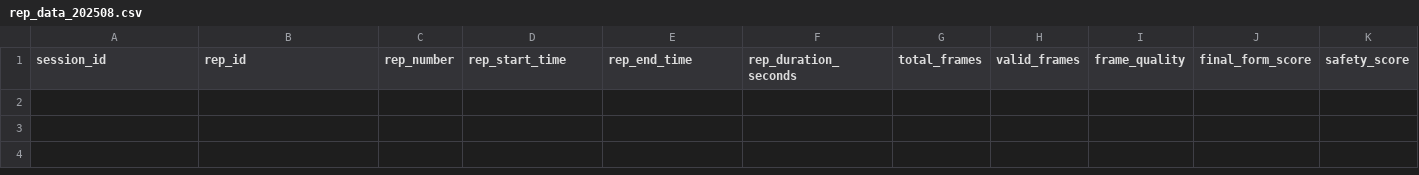
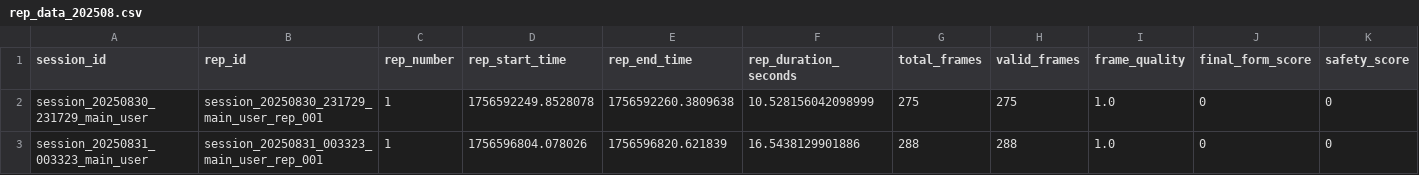
Before and after one commit to fola2077/AI-FITNESS-COACH, a CSV file: data/logs/reps/rep_data_202508.csv, drawn as a sheet; only a part is shown; rows hold the shown columns only; the diff names each change by its address in the sheet, - before the commit and + after, or states it on an @@ line.

```diff
--- a/data/logs/reps/rep_data_202508.csv
+++ b/data/logs/reps/rep_data_202508.csv
+row 2: session_20250830_231729_main_user | session_20250830_231729_main_user_rep_001 | 1 | 1756592249.8528078 | 1756592260.3809638 | 10.528156042098999 | 275 | 275 | 1.0 | 0 | 0
+row 3: session_20250831_003323_main_user | session_20250831_003323_main_user_rep_001 | 1 | 1756596804.078026 | 1756596820.621839 | 16.5438129901886 | 288 | 288 | 1.0 | 0 | 0
```
Also changed, not shown: data/logs/sessions/session_202508.csv, 26 other files.
